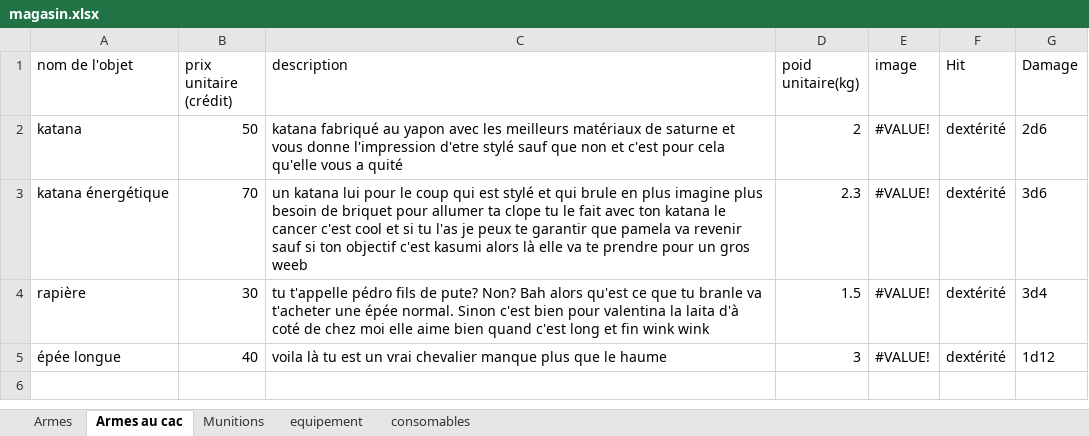
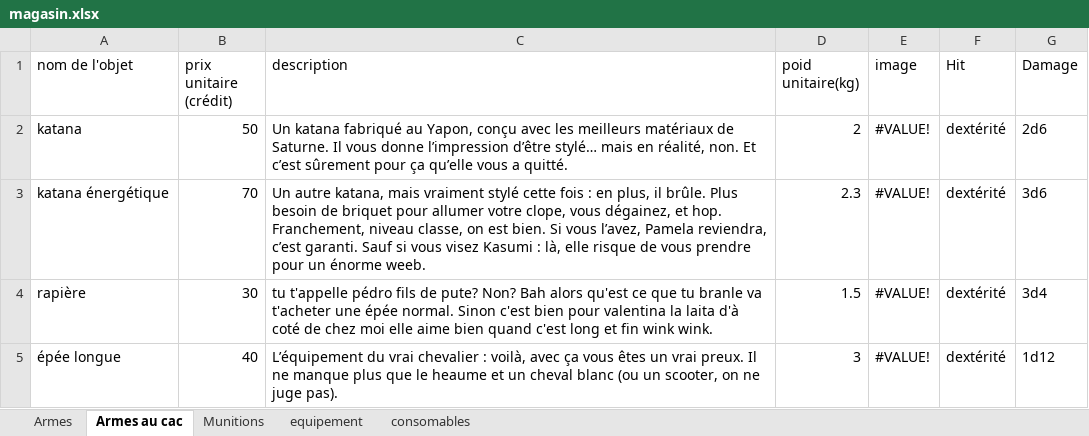
Before and after one commit to slexno/fiche-de-personnage-interactive, an Excel workbook: magasin.xlsx, sheet Armes au cac, drawn as a sheet; values as stored, in another font and other column widths than the file's, no borders; the diff names each change by its address in the sheet, - before the commit and + after, or states it on an @@ line.

```diff
--- a/magasin.xlsx (sheet Armes au cac)
+++ b/magasin.xlsx (sheet Armes au cac)
-C2 (description): katana fabriqué au yapon avec les meilleurs matériaux de saturne et vous donne l'impression d'etre stylé sauf que non et c'est pour cela qu'elle vous a quité
+C2 (description): Un katana fabriqué au Yapon, conçu avec les meilleurs matériaux de Saturne. Il vous donne l’impression d’être stylé… mais en réalité, non. Et c’est sûrement pour ça qu’elle vous a quitté.
-C3 (description): un katana lui pour le coup qui est stylé et qui brule en plus imagine plus besoin de briquet pour allumer ta clope tu le fait avec ton katana le cancer c'est cool et si tu l'as je peux te garantir que pamela va revenir sauf si ton objectif c'est kasumi alors là elle va te prendre pour un gros weeb
+C3 (description): Un autre katana, mais vraiment stylé cette fois : en plus, il brûle. Plus besoin de briquet pour allumer votre clope, vous dégainez, et hop. Franchement, niveau classe, on est bien. Si vous l’avez, Pamela reviendra, c’est garanti. Sauf si vous visez Kasumi : là, elle risque de vous prendre pour un énorme weeb.
-C4 (description): …fin wink wink
+C4 (description): …fin wink wink.
-C5 (description): voila là tu est un vrai chevalier manque plus que le haume
+C5 (description): L’équipement du vrai chevalier : voilà, avec ça vous êtes un vrai preux. Il ne manque plus que le heaume et un cheval blanc (ou un scooter, on ne juge pas).
```
Also changed, not shown: sheet Armes, sheet consomables, sheet equipement, sheet Munitions, 1 other file.
